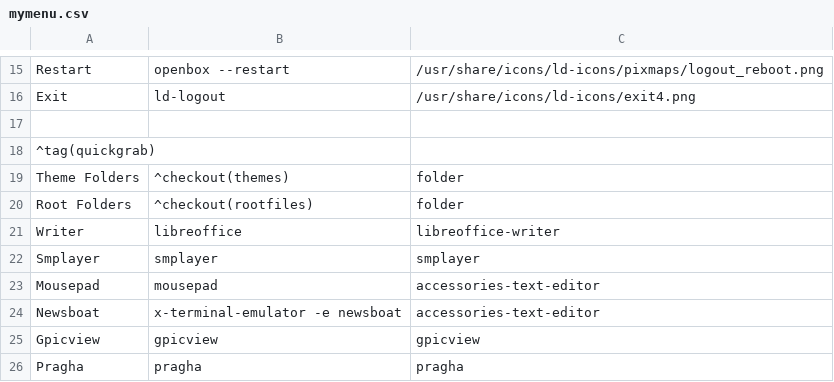
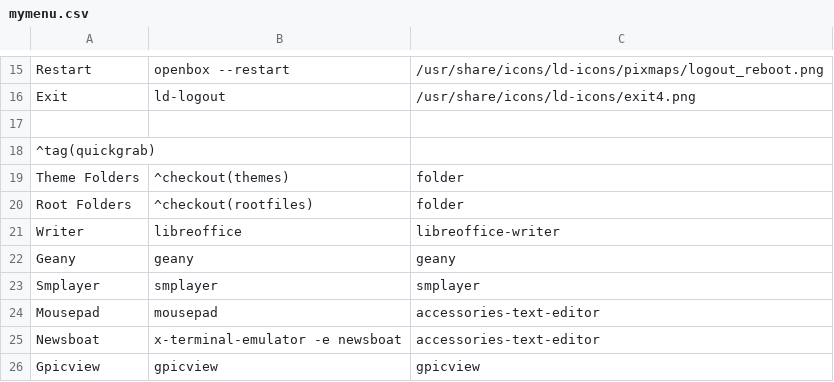
Before and after one commit to sleekmason/Lilidog, a CSV file: config/includes.chroot_after_packages/etc/skel/.config/jgmenu/jgmenu.bak/mymenu.csv, drawn as a sheet; only a part is shown, gaps mark what is left out; the shorter side is filled out with more unchanged rows; the diff names each change by its address in the sheet, - before the commit and + after, or states it on an @@ line.

Commit message:
Added Geany to main Quick Grab menu.

```diff
--- a/config/includes.chroot_after_packages/etc/skel/.config/jgmenu/jgmenu.bak/mymenu.csv
+++ b/config/includes.chroot_after_packages/etc/skel/.config/jgmenu/jgmenu.bak/mymenu.csv
+row 22: Geany | geany | geany
```
Also changed, not shown: config/includes.chroot_after_packages/etc/skel/.config/jgmenu/mymenu.csv.
